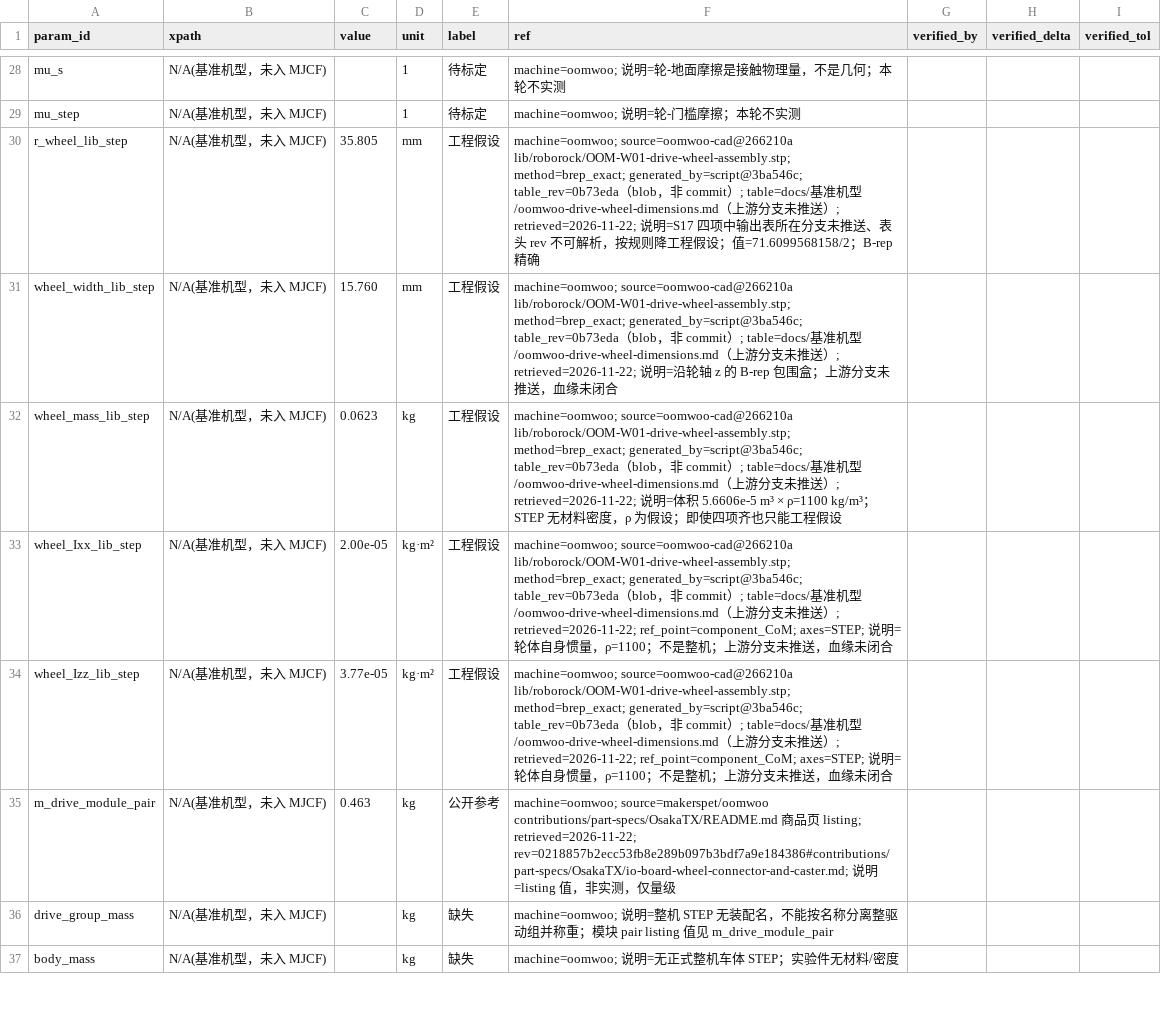
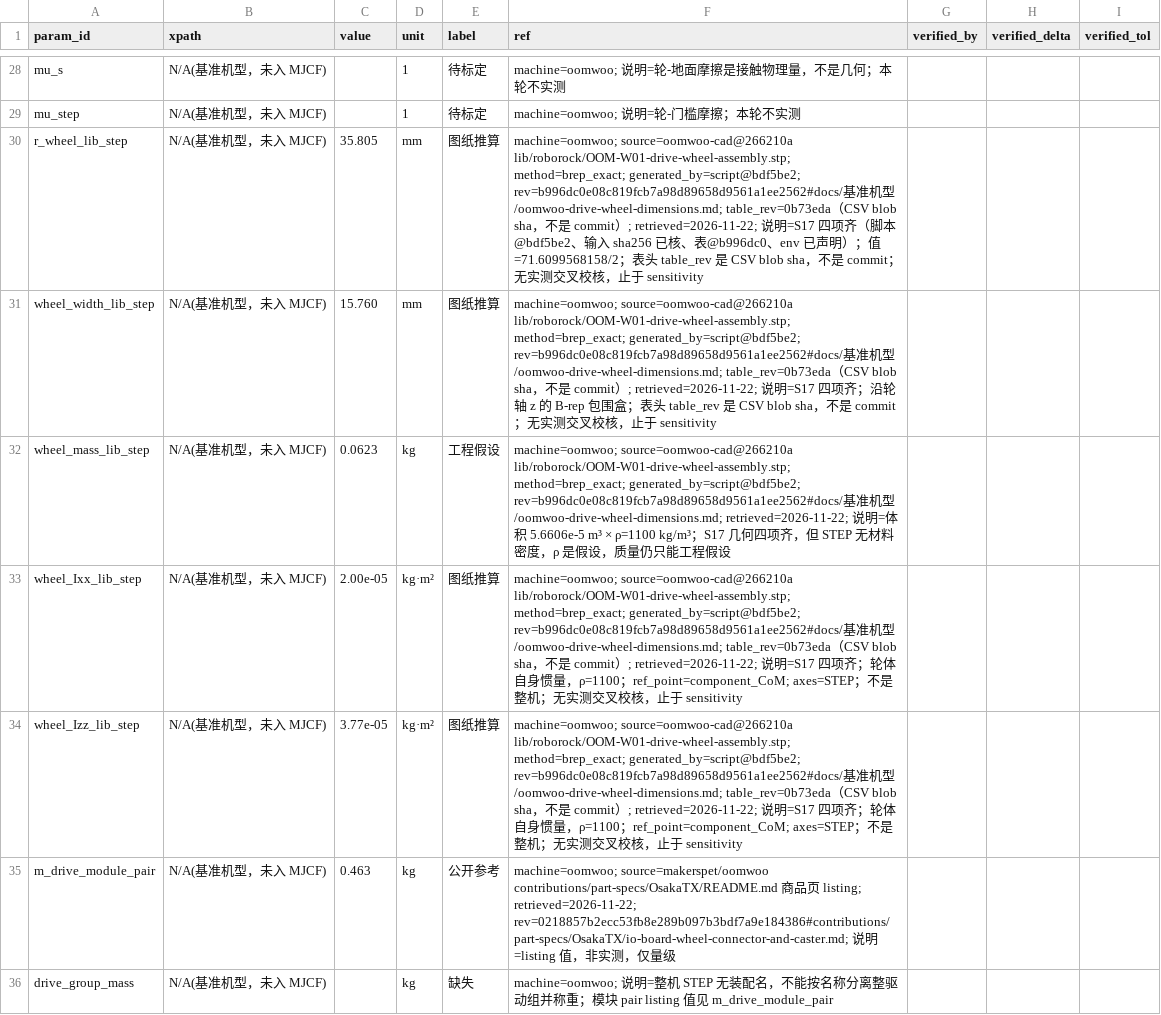
Before and after one commit to keylliucong/mujoco-robot-vacuum, a CSV file: docs/参数溯源.csv, drawn as a sheet; only a part is shown, gaps mark what is left out; the shorter side is filled out with more unchanged rows.

Commit message:
试验: 组件级四项准入复核，几何值升级为图纸推算
- 上游尺寸表已推送 b996dc0，脚本 bdf5be2，输入 sha256 重算一致，环境已声明
- r_wheel_lib_step / wheel_width / wheel_Ixx/Izz 记图纸推算（无实测交叉校核，止于 sensitivity）
- wheel_mass 因密度是假设，仍记工程假设
- 记录表头 table_rev 是 CSV blob sha 而非 commit 的元数据缺陷

```diff
--- a/docs/参数溯源.csv
+++ b/docs/参数溯源.csv
@@ -29,7 +29,7 @@ mu_s,N/A(基准机型，未入 MJCF),,1,待标定,machine=oomwoo; 说明=轮-地
 mu_step,N/A(基准机型，未入 MJCF),,1,待标定,machine=oomwoo; 说明=轮-门槛摩擦；本轮不实测,,,
-r_wheel_lib_step,N/A(基准机型，未入 MJCF),35.805,mm,工程假设,machine=oomwoo; source=oomwoo-cad@266210a lib/roborock/OOM-W01-drive-wheel-assembly.stp; method=brep_exact; generated_by=script@3ba546c; table_rev=0b73eda（blob，非 commit）; table=docs/基准机型/oomwoo-drive-wheel-dimensions.md（上游分支未推送）; retrieved=2026-11-22; 说明=S17 四项中输出表所在分支未推送、表头 rev 不可解析，按规则降工程假设；值=71.6099568158/2；B-rep 精确,,,
-wheel_width_lib_step,N/A(基准机型，未入 MJCF),15.760,mm,工程假设,machine=oomwoo; source=oomwoo-cad@266210a lib/roborock/OOM-W01-drive-wheel-assembly.stp; method=brep_exact; generated_by=script@3ba546c; table_rev=0b73eda（blob，非 commit）; table=docs/基准机型/oomwoo-drive-wheel-dimensions.md（上游分支未推送）; retrieved=2026-11-22; 说明=沿轮轴 z 的 B-rep 包围盒；上游分支未推送，血缘未闭合,,,
-wheel_mass_lib_step,N/A(基准机型，未入 MJCF),0.0623,kg,工程假设,machine=oomwoo; source=oomwoo-cad@266210a lib/roborock/OOM-W01-drive-wheel-assembly.stp; method=brep_exact; generated_by=script@3ba546c; table_rev=0b73eda（blob，非 commit）; table=docs/基准机型/oomwoo-drive-wheel-dimensions.md（上游分支未推送）; retrieved=2026-11-22; 说明=体积 5.6606e-5 m³ × ρ=1100 kg/m³；STEP 无材料密度，ρ 为假设；即使四项齐也只能工程假设,,,
-wheel_Ixx_lib_step,N/A(基准机型，未入 MJCF),2.00e-05,kg·m²,工程假设,machine=oomwoo; source=oomwoo-cad@266210a lib/roborock/OOM-W01-drive-wheel-assembly.stp; method=brep_exact; generated_by=script@3ba546c; table_rev=0b73eda（blob，非 commit）; table=docs/基准机型/oomwoo-drive-wheel-dimensions.md（上游分支未推送）; retrieved=2026-11-22; ref_point=component_CoM; axes=STEP; 说明=轮体自身惯量，ρ=1100；不是整机；上游分支未推送，血缘未闭合,,,
-wheel_Izz_lib_step,N/A(基准机型，未入 MJCF),3.77e-05,kg·m²,工程假设,machine=oomwoo; source=oomwoo-cad@266210a lib/roborock/OOM-W01-drive-wheel-assembly.stp; method=brep_exact; generated_by=script@3ba546c; table_rev=0b73eda（blob，非 commit）; table=docs/基准机型/oomwoo-drive-wheel-dimensions.md（上游分支未推送）; retrieved=2026-11-22; ref_point=component_CoM; axes=STEP; 说明=轮体自身惯量，ρ=1100；不是整机；上游分支未推送，血缘未闭合,,,
+r_wheel_lib_step,N/A(基准机型，未入 MJCF),35.805,mm,图纸推算,machine=oomwoo; source=oomwoo-cad@266210a lib/roborock/OOM-W01-drive-wheel-assembly.stp; method=brep_exact; generated_by=script@bdf5be2; rev=b996dc0e08c819fcb7a98d89658d9561a1ee2562#docs/基准机型/oomwoo-drive-wheel-dimensions.md; table_rev=0b73eda（CSV blob sha，不是 commit）; retrieved=2026-11-22; 说明=S17 四项齐（脚本@bdf5be2、输入 sha256 已核、表@b996dc0、env 已声明）；值=71.6099568158/2；表头 table_rev 是 CSV blob sha，不是 commit；无实测交叉校核，止于 sensitivity,,,
+wheel_width_lib_step,N/A(基准机型，未入 MJCF),15.760,mm,图纸推算,machine=oomwoo; source=oomwoo-cad@266210a lib/roborock/OOM-W01-drive-wheel-assembly.stp; method=brep_exact; generated_by=script@bdf5be2; rev=b996dc0e08c819fcb7a98d89658d9561a1ee2562#docs/基准机型/oomwoo-drive-wheel-dimensions.md; table_rev=0b73eda（CSV blob sha，不是 commit）; retrieved=2026-11-22; 说明=S17 四项齐；沿轮轴 z 的 B-rep 包围盒；表头 table_rev 是 CSV blob sha，不是 commit；无实测交叉校核，止于 sensitivity,,,
+wheel_mass_lib_step,N/A(基准机型，未入 MJCF),0.0623,kg,工程假设,machine=oomwoo; source=oomwoo-cad@266210a lib/roborock/OOM-W01-drive-wheel-assembly.stp; method=brep_exact; generated_by=script@bdf5be2; rev=b996dc0e08c819fcb7a98d89658d9561a1ee2562#docs/基准机型/oomwoo-drive-wheel-dimensions.md; retrieved=2026-11-22; 说明=体积 5.6606e-5 m³ × ρ=1100 kg/m³；S17 几何四项齐，但 STEP 无材料密度，ρ 是假设，质量仍只能工程假设,,,
+wheel_Ixx_lib_step,N/A(基准机型，未入 MJCF),2.00e-05,kg·m²,图纸推算,machine=oomwoo; source=oomwoo-cad@266210a lib/roborock/OOM-W01-drive-wheel-assembly.stp; method=brep_exact; generated_by=script@bdf5be2; rev=b996dc0e08c819fcb7a98d89658d9561a1ee2562#docs/基准机型/oomwoo-drive-wheel-dimensions.md; table_rev=0b73eda（CSV blob sha，不是 commit）; retrieved=2026-11-22; 说明=S17 四项齐；轮体自身惯量，ρ=1100；ref_point=component_CoM; axes=STEP；不是整机；无实测交叉校核，止于 sensitivity,,,
+wheel_Izz_lib_step,N/A(基准机型，未入 MJCF),3.77e-05,kg·m²,图纸推算,machine=oomwoo; source=oomwoo-cad@266210a lib/roborock/OOM-W01-drive-wheel-assembly.stp; method=brep_exact; generated_by=script@bdf5be2; rev=b996dc0e08c819fcb7a98d89658d9561a1ee2562#docs/基准机型/oomwoo-drive-wheel-dimensions.md; table_rev=0b73eda（CSV blob sha，不是 commit）; retrieved=2026-11-22; 说明=S17 四项齐；轮体自身惯量，ρ=1100；ref_point=component_CoM; axes=STEP；不是整机；无实测交叉校核，止于 sensitivity,,,
 m_drive_module_pair,N/A(基准机型，未入 MJCF),0.463,kg,公开参考,machine=oomwoo; source=makerspet/oomwoo contributions/part-specs/OsakaTX/README.md 商品页 listing; retrieved=2026-11-22; rev=0218857b2ecc53fb8e289b097b3bdf7a9e184386#contributions/part-specs/OsakaTX/io-board-wheel-connector-and-caster.md; 说明=listing 值，非实测，仅量级,,,
```
Also changed, not shown: 4 other files.
